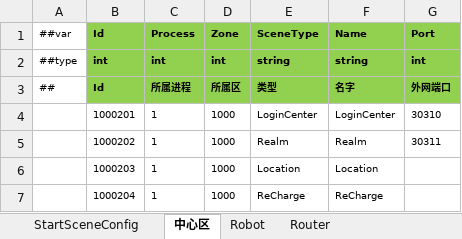
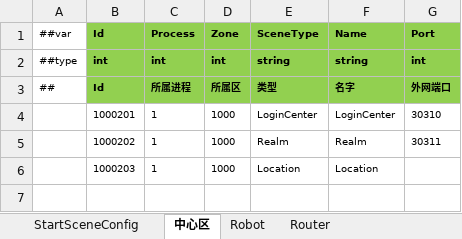
Before and after one commit to csyinghuochong/miniprogram_1, an Excel workbook: Unity/Assets/Config/Excel/StartConfig/Release/StartSceneConfig.xlsx, sheet 中心区, drawn as a sheet; values as stored, in another font and other column widths than the file's, no borders; the diff names each change by its address in the sheet, - before the commit and + after, or states it on an @@ line.

```diff
--- a/Unity/Assets/Config/Excel/StartConfig/Release/StartSceneConfig.xlsx (sheet 中心区)
+++ b/Unity/Assets/Config/Excel/StartConfig/Release/StartSceneConfig.xlsx (sheet 中心区)
-row 7:  | 1000204 | 1 | 1000 | ReCharge | ReCharge
```
Also changed, not shown: sheet StartSceneConfig, Unity/Assets/Config/Excel/StartConfig/Release/StartMachineConfig.xlsx, 10 other files.
